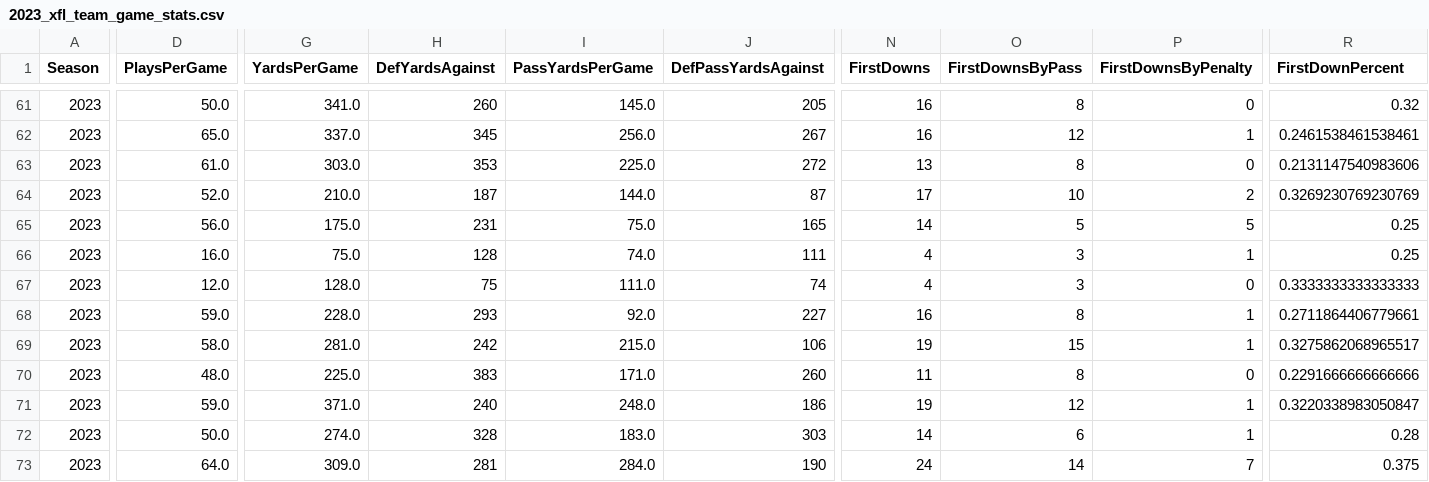
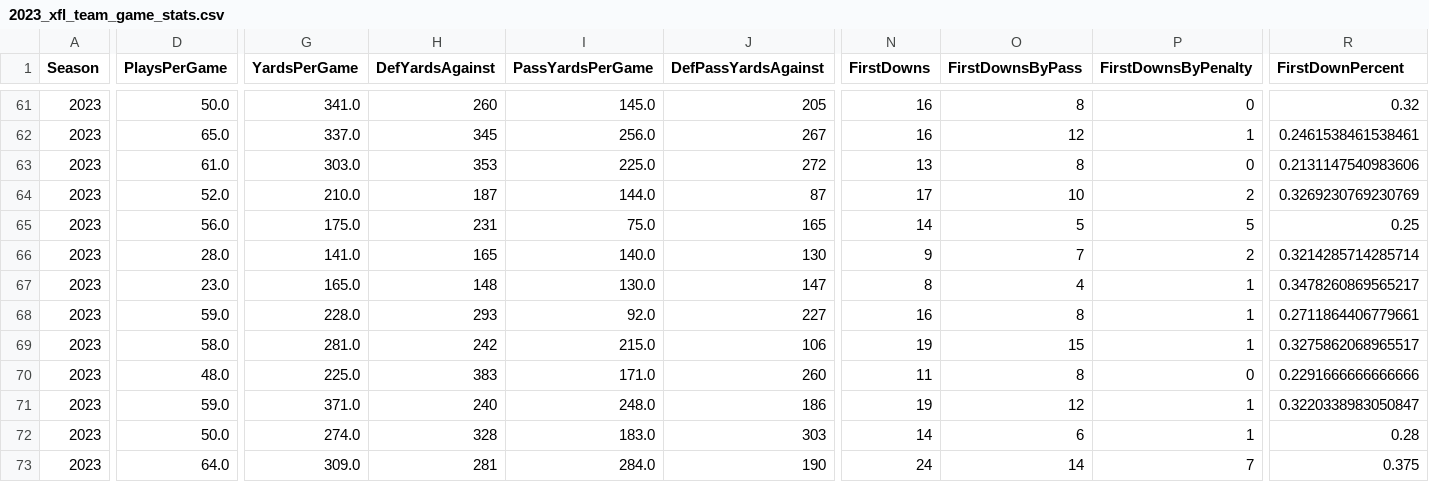
Before and after one commit to armstjc/xfl-2023-data-repository, a CSV file: game_stats/team/csv/2023_xfl_team_game_stats.csv, drawn as a sheet; only a part is shown, gaps mark what is left out; the diff covers the shown part only; the diff names each change by its address in the sheet, - before the commit and + after, or states it on an @@ line.

```diff
--- a/game_stats/team/csv/2023_xfl_team_game_stats.csv
+++ b/game_stats/team/csv/2023_xfl_team_game_stats.csv
-D66 (PlaysPerGame): 16.0
+D66 (PlaysPerGame): 28.0
-G66 (YardsPerGame): 75.0
+G66 (YardsPerGame): 141.0
-H66 (DefYardsAgainst): 128
+H66 (DefYardsAgainst): 165
-I66 (PassYardsPerGame): 74.0
+I66 (PassYardsPerGame): 140.0
-J66 (DefPassYardsAgainst): 111
+J66 (DefPassYardsAgainst): 130
-N66 (FirstDowns): 4
+N66 (FirstDowns): 9
-O66 (FirstDownsByPass): 3
+O66 (FirstDownsByPass): 7
-P66 (FirstDownsByPenalty): 1
+P66 (FirstDownsByPenalty): 2
-R66 (FirstDownPercent): 0.25
+R66 (FirstDownPercent): 0.3214285714285714
-D67 (PlaysPerGame): 12.0
+D67 (PlaysPerGame): 23.0
-G67 (YardsPerGame): 128.0
+G67 (YardsPerGame): 165.0
-H67 (DefYardsAgainst): 75
+H67 (DefYardsAgainst): 148
-I67 (PassYardsPerGame): 111.0
+I67 (PassYardsPerGame): 130.0
-J67 (DefPassYardsAgainst): 74
+J67 (DefPassYardsAgainst): 147
-N67 (FirstDowns): 4
+N67 (FirstDowns): 8
-O67 (FirstDownsByPass): 3
+O67 (FirstDownsByPass): 4
-P67 (FirstDownsByPenalty): 0
+P67 (FirstDownsByPenalty): 1
-R67 (FirstDownPercent): 0.3333333333333333
+R67 (FirstDownPercent): 0.3478260869565217
```
Also changed, not shown: 79 edited cells elsewhere in this file, game_stats/player/csv/2023_xfl_player_season_stats.csv, game_stats/player/raw/csv/FOOTBALL_XFL_2023_4_30_SEA@DC.csv, 23 other files.
